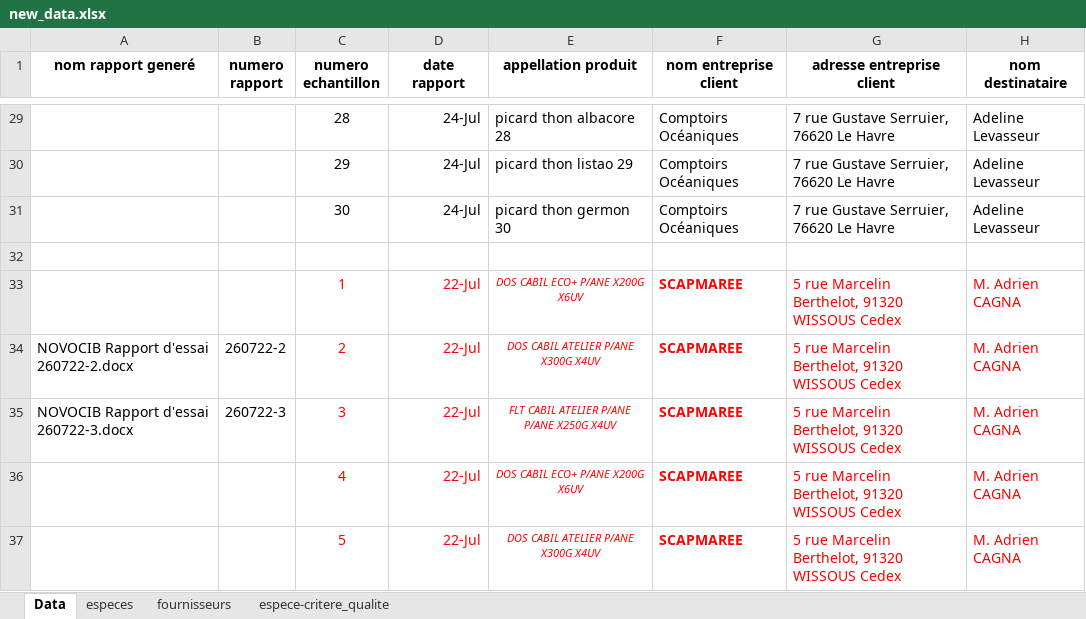
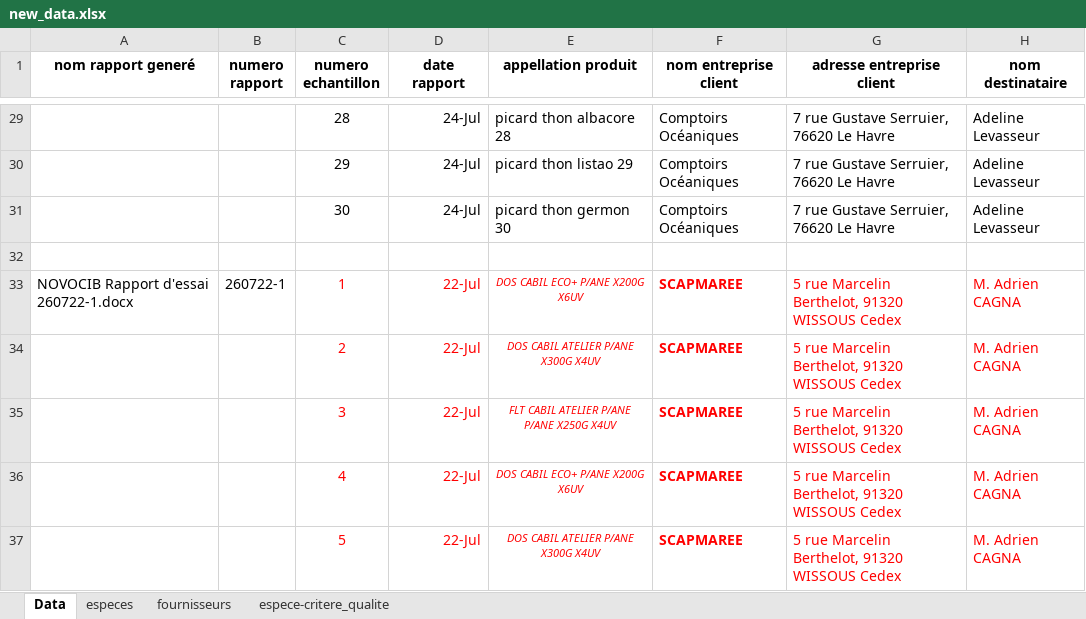
Before and after one commit to alexbalak21/Report-Generator, an Excel workbook: data/new_data.xlsx, sheet Data, drawn as a sheet; only a part is shown, gaps mark what is left out; values as stored, in another font and other column widths than the file's, no borders; the diff names each change by its address in the sheet, - before the commit and + after, or states it on an @@ line.

```diff
--- a/data/new_data.xlsx (sheet Data)
+++ b/data/new_data.xlsx (sheet Data)
-A33 (nom rapport generé): (empty)
+A33 (nom rapport generé): NOVOCIB Rapport d'essai 260722-1.docx
-B33 (numero rapport): (empty)
+B33 (numero rapport): 260722-1
-A34 (nom rapport generé): NOVOCIB Rapport d'essai 260722-2.docx
+A34 (nom rapport generé): (empty)
-B34 (numero rapport): 260722-2
+B34 (numero rapport): (empty)
-A35 (nom rapport generé): NOVOCIB Rapport d'essai 260722-3.docx
+A35 (nom rapport generé): (empty)
-B35 (numero rapport): 260722-3
+B35 (numero rapport): (empty)
```
Also changed, not shown: sheet espece-critere_qualite, 12 other files.
